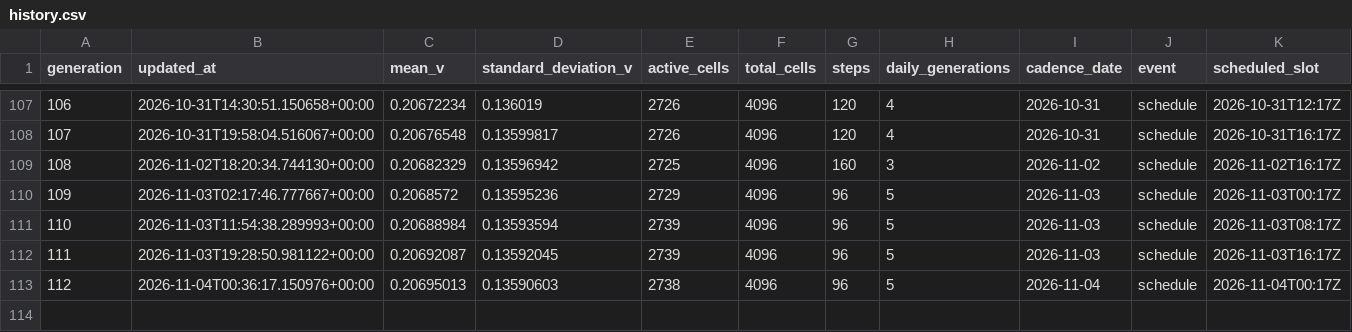
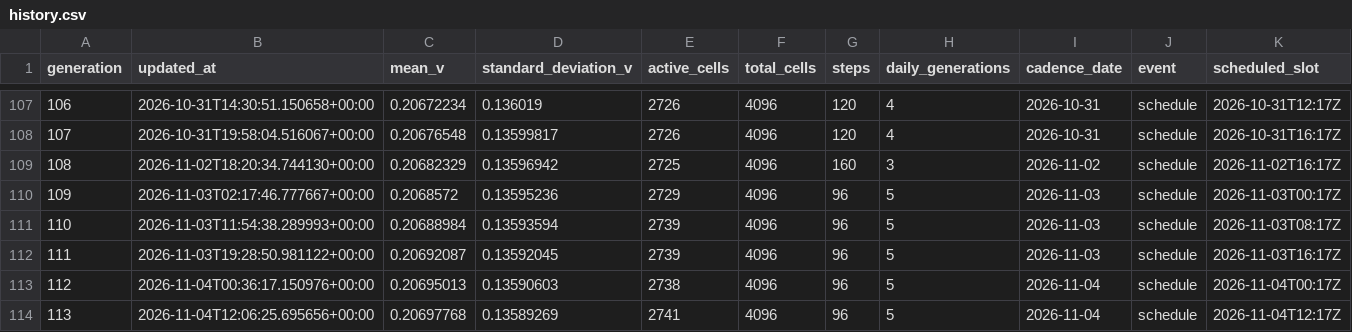
Before and after one commit to gencay/life-simulation, a CSV file: simulation/history.csv, drawn as a sheet; only a part is shown, gaps mark what is left out; the diff names each change by its address in the sheet, - before the commit and + after, or states it on an @@ line.

Commit message:
simulation: evolve generation 113

```diff
--- a/simulation/history.csv
+++ b/simulation/history.csv
+row 114: 113 | 2026-11-04T12:06:25.695656+00:00 | 0.20697768 | 0.13589269 | 2741 | 4096 | 96 | 5 | 2026-11-04 | schedule | 2026-11-04T12:17Z
```
Also changed, not shown: 10 other files.
